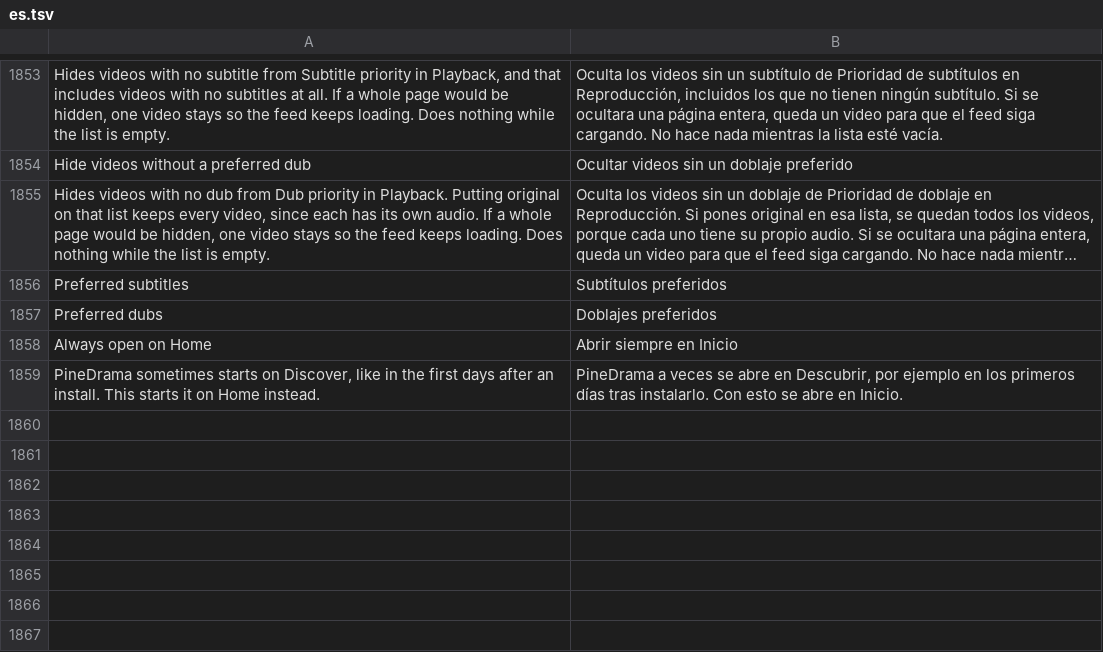
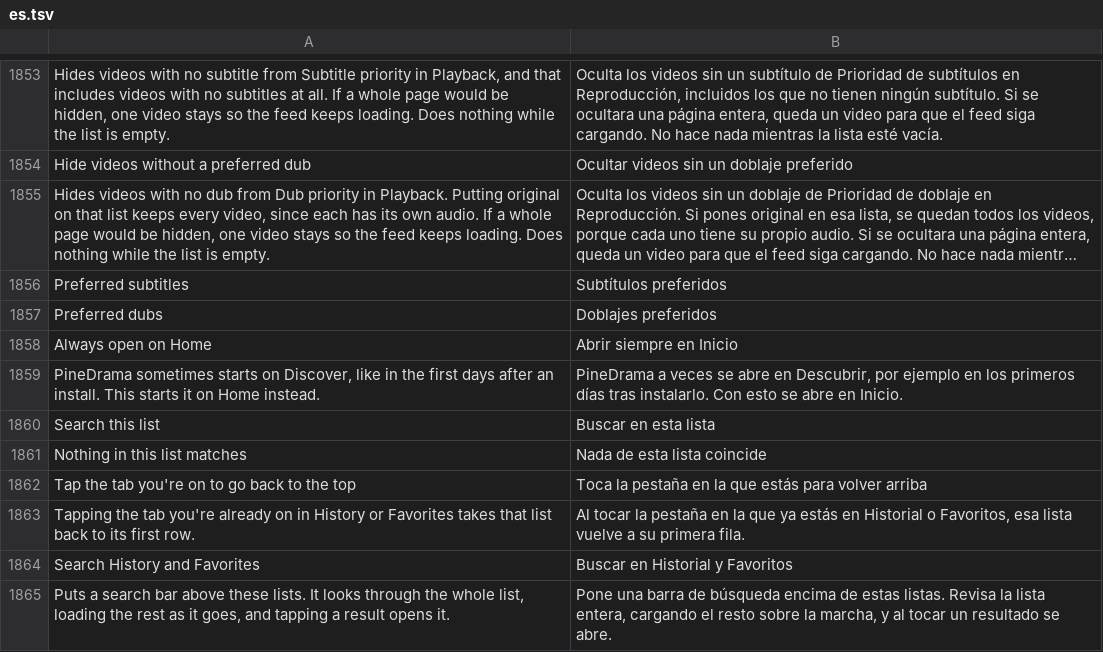
Before and after one commit to SysAdminDoc/HushPine, a TSV file: extensions/pinedrama/src/main/l10n/es.tsv, drawn as a sheet; only a part is shown, gaps mark what is left out; long unchanged cells end in …; the diff names each change by its address in the sheet, - before the commit and + after, or states it on an @@ line.

```diff
--- a/extensions/pinedrama/src/main/l10n/es.tsv
+++ b/extensions/pinedrama/src/main/l10n/es.tsv
+row 1860: Search this list | Buscar en esta lista
+row 1861: Nothing in this list matches | Nada de esta lista coincide
+row 1862: Tap the tab you're on to go back to the top | Toca la pestaña en la que estás para volver arriba
+row 1863: Tapping the tab you're already on in History or Favorites takes that list back to its first row. | Al tocar la pestaña en la que ya estás en Historial o Favoritos, esa lista vuelve a su primera fila.
+row 1864: Search History and Favorites | Buscar en Historial y Favoritos
+row 1865: Puts a search bar above these lists. It looks through the whole list, loading the rest as it goes, and tapping a result opens it. | Pone una barra de búsqueda encima de estas listas. Revisa la lista entera, cargando el resto sobre la marcha, y al tocar un resultado se abre.
```
Also changed, not shown: extensions/pinedrama/src/main/l10n/az.tsv, extensions/pinedrama/src/main/l10n/de.tsv, 32 other files.
